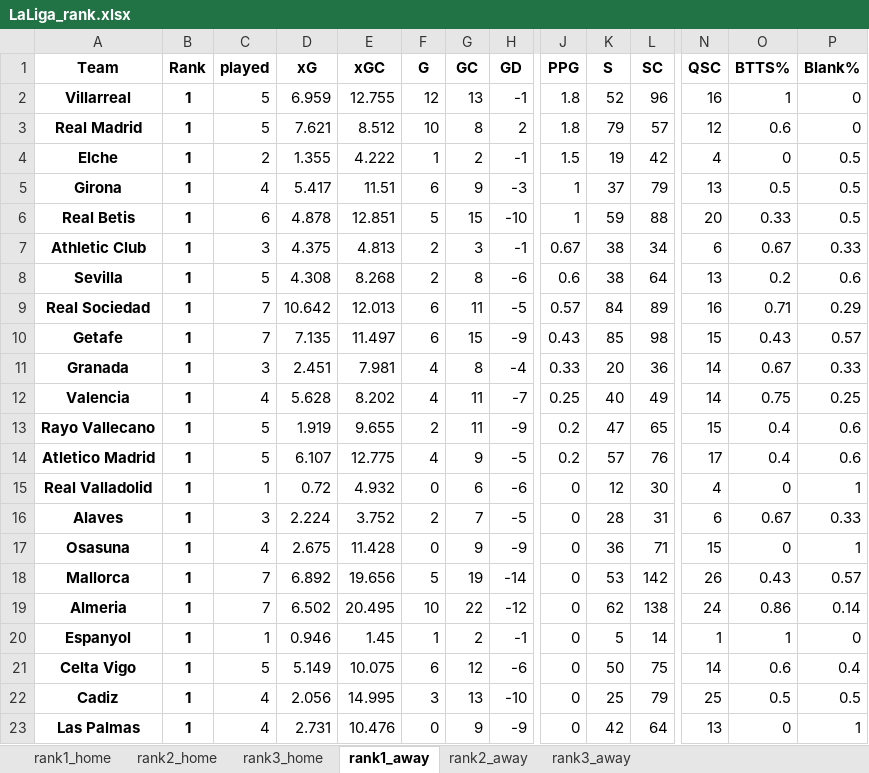
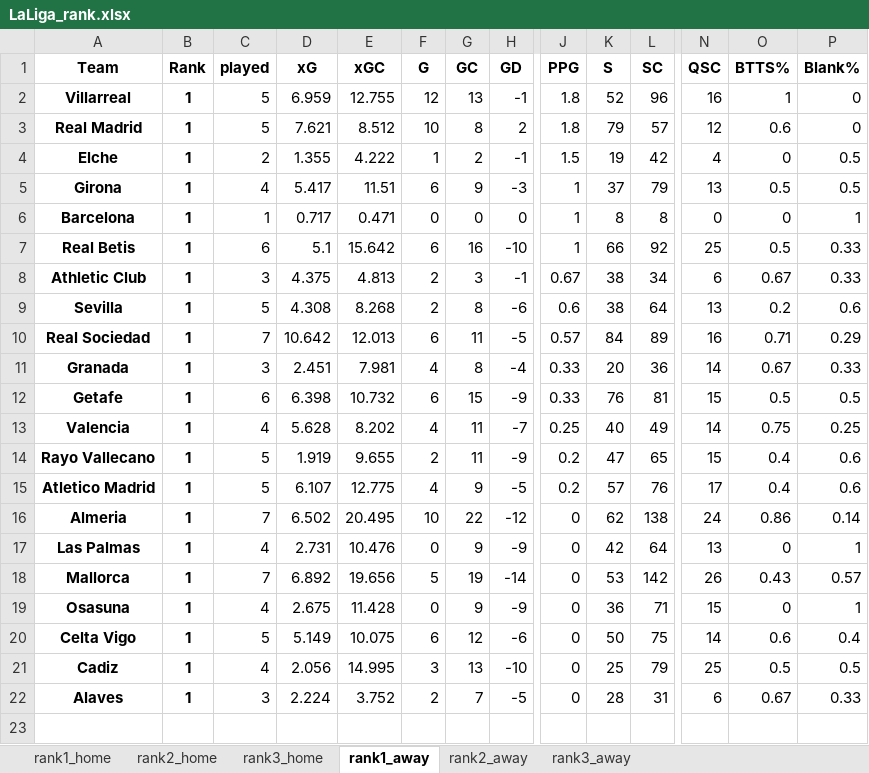
Before and after one commit to rpenn97/score_prediction_tool, an Excel workbook: Excel Dataframes, EDA and Predictive Modelling/LaLiga_rank.xlsx, sheet rank1_away, drawn as a sheet; only a part is shown, gaps mark what is left out; values as stored, in another font and other column widths than the file's, no borders; removed rows and columns are numbered as before the commit, all else as after; rows hold the shown columns only; the diff names each change by its address in the sheet, - before the commit and + after, or states it on an @@ line.

```diff
--- a/Excel Dataframes, EDA and Predictive Modelling/LaLiga_rank.xlsx (sheet rank1_away)
+++ b/Excel Dataframes, EDA and Predictive Modelling/LaLiga_rank.xlsx (sheet rank1_away)
+row 6: Barcelona | 1 | 1 | 0.717 | 0.471 | 0 | 0 | 0 | 1 | 8 | 8 | 0 | 0 | 1
-D7 (xG): 4.878
+D7 (xG): 5.1
-E7 (xGC): 12.851
+E7 (xGC): 15.642
-F7 (G): 5
+F7 (G): 6
-G7 (GC): 15
+G7 (GC): 16
-K7 (S): 59
+K7 (S): 66
-L7 (SC): 88
+L7 (SC): 92
-N7 (QSC): 20
+N7 (QSC): 25
-O7 (BTTS%): 0.33
+O7 (BTTS%): 0.5
-P7 (Blank%): 0.5
+P7 (Blank%): 0.33
-row 10: Getafe | 1 | 7 | 7.135 | 11.497 | 6 | 15 | -9 | 0.43 | 85 | 98 | 15 | 0.43 | 0.57
+row 12: Getafe | 1 | 6 | 6.398 | 10.732 | 6 | 15 | -9 | 0.33 | 76 | 81 | 15 | 0.5 | 0.5
-row 15: Real Valladolid | 1 | 1 | 0.72 | 4.932 | 0 | 6 | -6 | 0 | 12 | 30 | 4 | 0 | 1
@@ row 19 moved to row 16: Almeria @@
@@ row 23 moved to row 17: Las Palmas @@
-row 20: Espanyol | 1 | 1 | 0.946 | 1.45 | 1 | 2 | -1 | 0 | 5 | 14 | 1 | 1 | 0
@@ row 16 moved to row 22: Alaves @@
```
Also changed, not shown: sheet rank3_away, sheet rank2_away, sheet rank1_home, sheet rank2_home, sheet rank3_home, Excel Dataframes, EDA and Predictive Modelling/EPL_Home_Away.xlsx, Excel Dataframes, EDA and Predictive Modelling/EPL_rank.xlsx, 18 other files.
